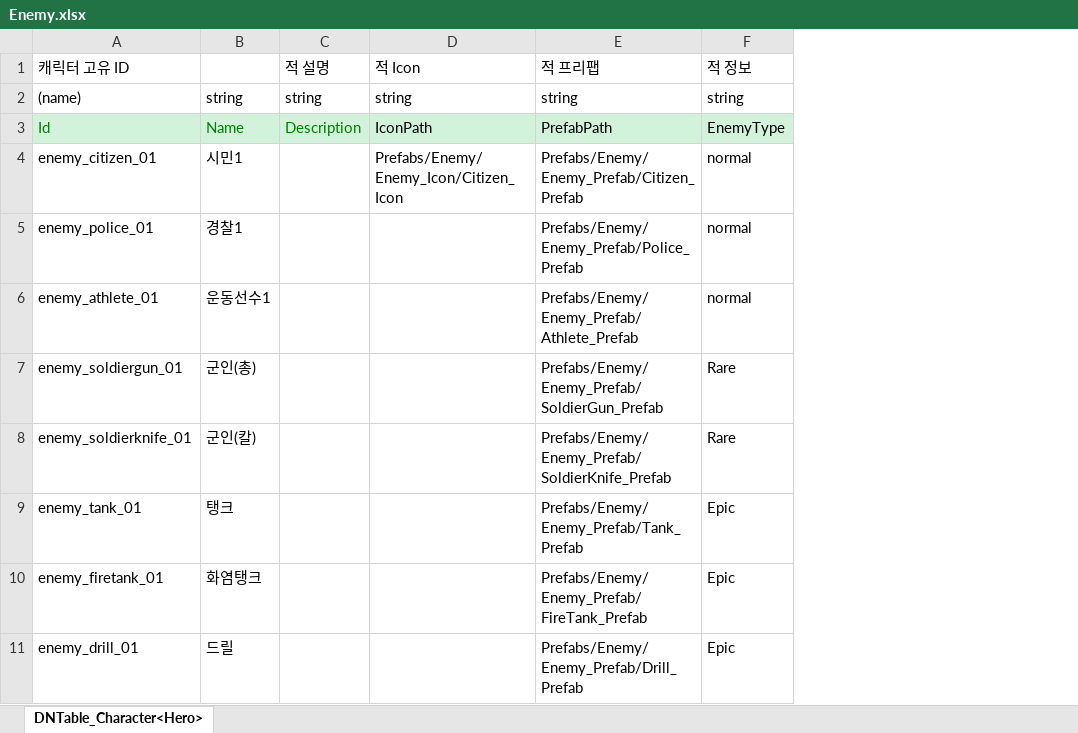
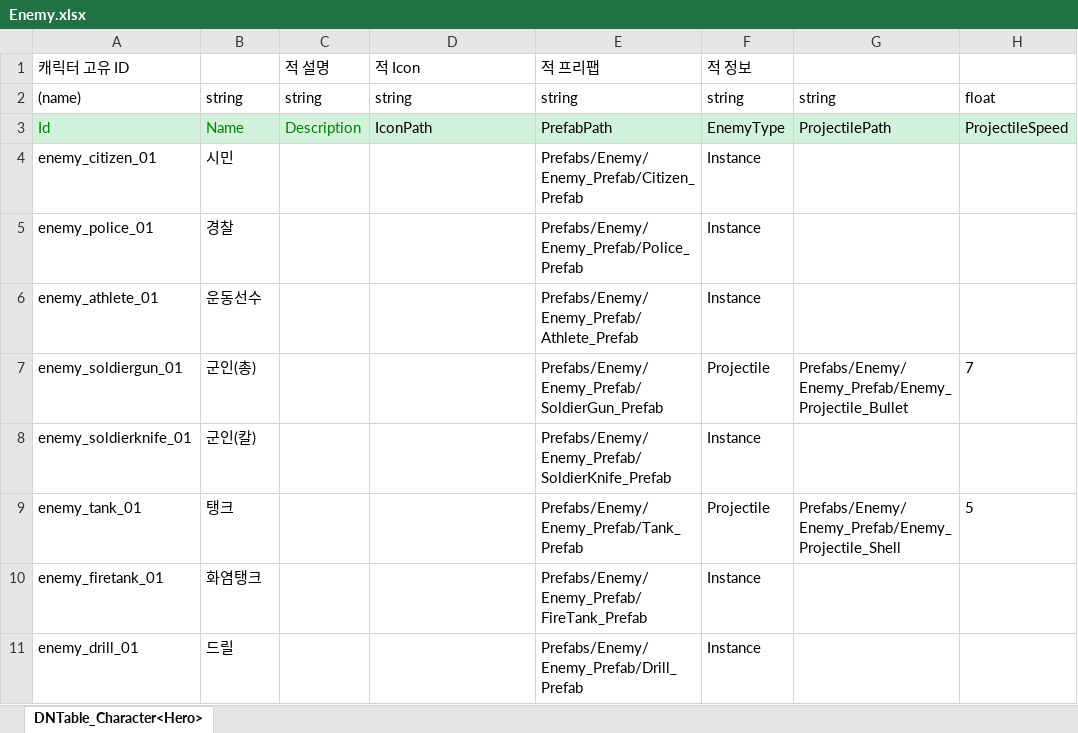
Before and after one commit to AxoSym2/2DMainProject, an Excel workbook: JsonConverter/ExcelFiles/Enemy.xlsx, sheet DNTable_Character<Hero>, drawn as a sheet; only a part is shown; values as stored, in another font and other column widths than the file's, no borders; the diff names each change by its address in the sheet, - before the commit and + after, or states it on an @@ line.

```diff
--- a/JsonConverter/ExcelFiles/Enemy.xlsx (sheet DNTable_Character<Hero>)
+++ b/JsonConverter/ExcelFiles/Enemy.xlsx (sheet DNTable_Character<Hero>)
+column G, rows 2-9: string | ProjectilePath |  |  |  | Prefabs/Enemy/Enemy_Prefab/Enemy_Projectile_Bullet |  | Prefabs/Enemy/Enemy_Prefab/Enemy_Projectile_Shell
+column H, rows 2-9: float | ProjectileSpeed |  |  |  | 7 |  | 5
-B4: 시민1
+B4: 시민
-D4: Prefabs/Enemy/Enemy_Icon/Citizen_Icon
+D4: (empty)
-F4:F6: normal
+F4:F6: Instance
-B5: 경찰1
+B5: 경찰
-B6: 운동선수1
+B6: 운동선수
-F7: Rare
+F7: Projectile
-F8: Rare
+F8: Instance
-F9: Epic
+F9: Projectile
-F10:F11: Epic
+F10:F11: Instance
```
Also changed, not shown: JsonConverter/ExcelFiles/WaveData.xlsx, 29 other files.
